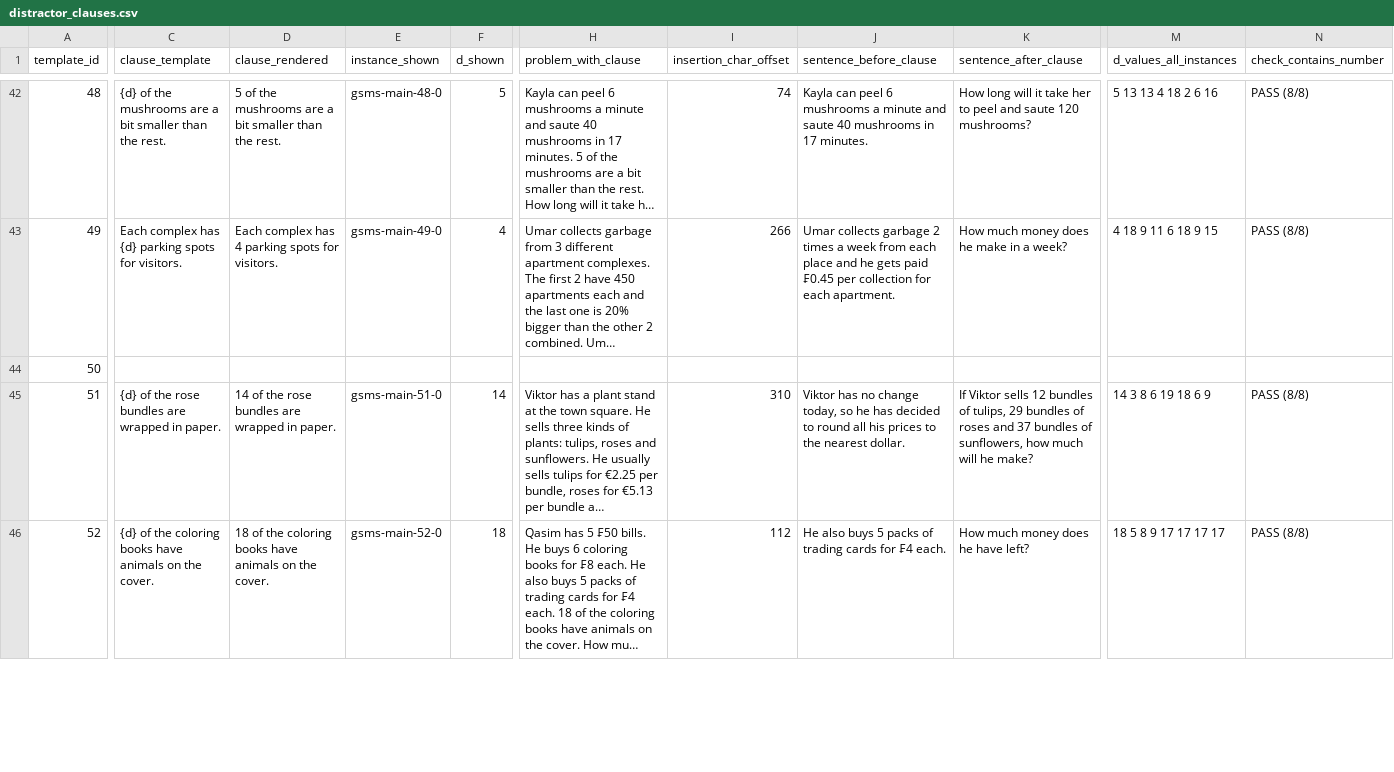
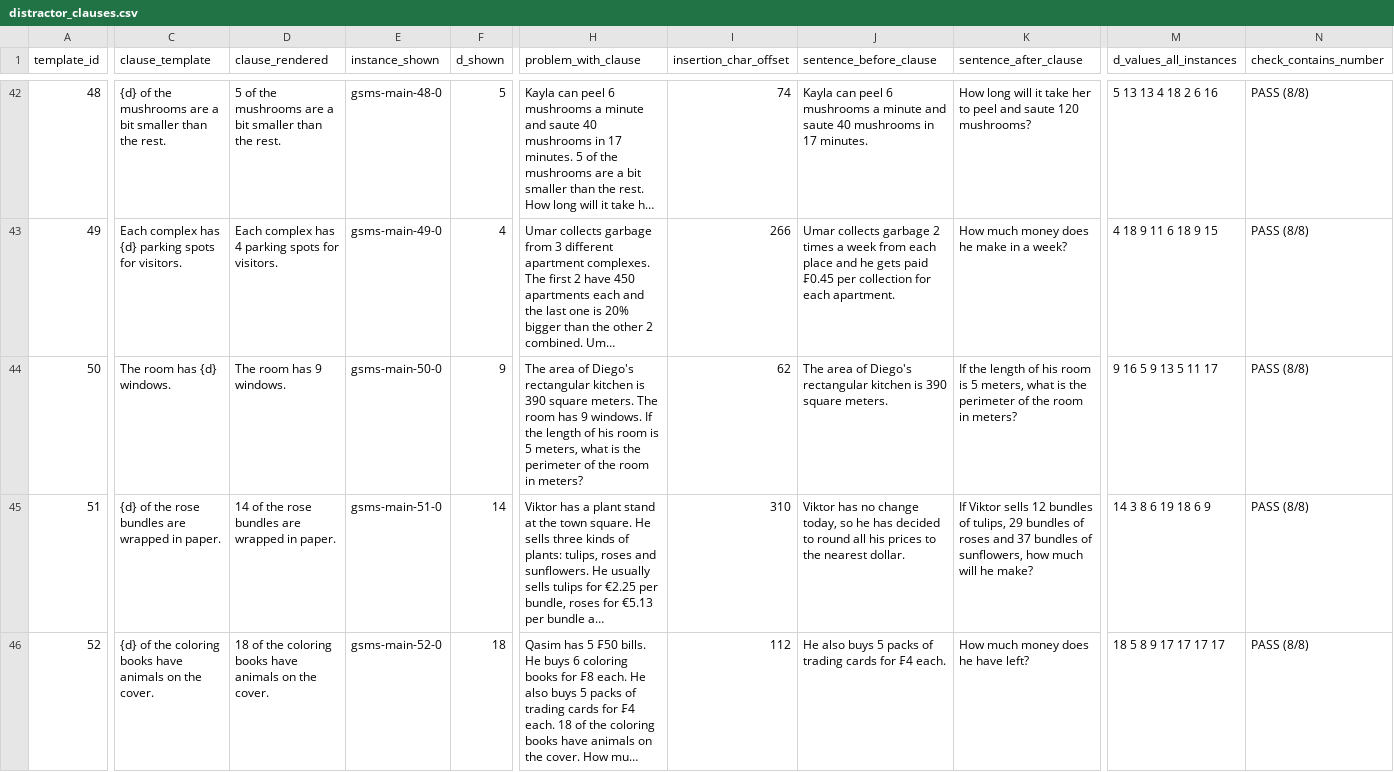
Before and after one commit to mehul24d/Reasoning-Failure-Diagnosis, a CSV file: docs/review/distractor_clauses.csv, drawn as a sheet; only a part is shown, gaps mark what is left out; long unchanged cells end in …; the diff covers the shown part only; the diff names each change by its address in the sheet, - before the commit and + after, or states it on an @@ line.

```diff
--- a/docs/review/distractor_clauses.csv
+++ b/docs/review/distractor_clauses.csv
-C44 (clause_template): (empty)
+C44 (clause_template): The room has {d} windows.
-D44 (clause_rendered): (empty)
+D44 (clause_rendered): The room has 9 windows.
-E44 (instance_shown): (empty)
+E44 (instance_shown): gsms-main-50-0
-F44 (d_shown): (empty)
+F44 (d_shown): 9
-H44 (problem_with_clause): (empty)
+H44 (problem_with_clause): The area of Diego's rectangular kitchen is 390 square meters. The room has 9 windows. If the length of his room is 5 meters, what is the perimeter of the room in meters?
-I44 (insertion_char_offset): (empty)
+I44 (insertion_char_offset): 62
-J44 (sentence_before_clause): (empty)
+J44 (sentence_before_clause): The area of Diego's rectangular kitchen is 390 square meters.
-K44 (sentence_after_clause): (empty)
+K44 (sentence_after_clause): If the length of his room is 5 meters, what is the perimeter of the room in meters?
-M44 (d_values_all_instances): (empty)
+M44 (d_values_all_instances): 9 16 5 9 13 5 11 17
-N44 (check_contains_number): (empty)
+N44 (check_contains_number): PASS (8/8)
```
Also changed, not shown: 8 edited cells elsewhere in this file, 25 other files.
